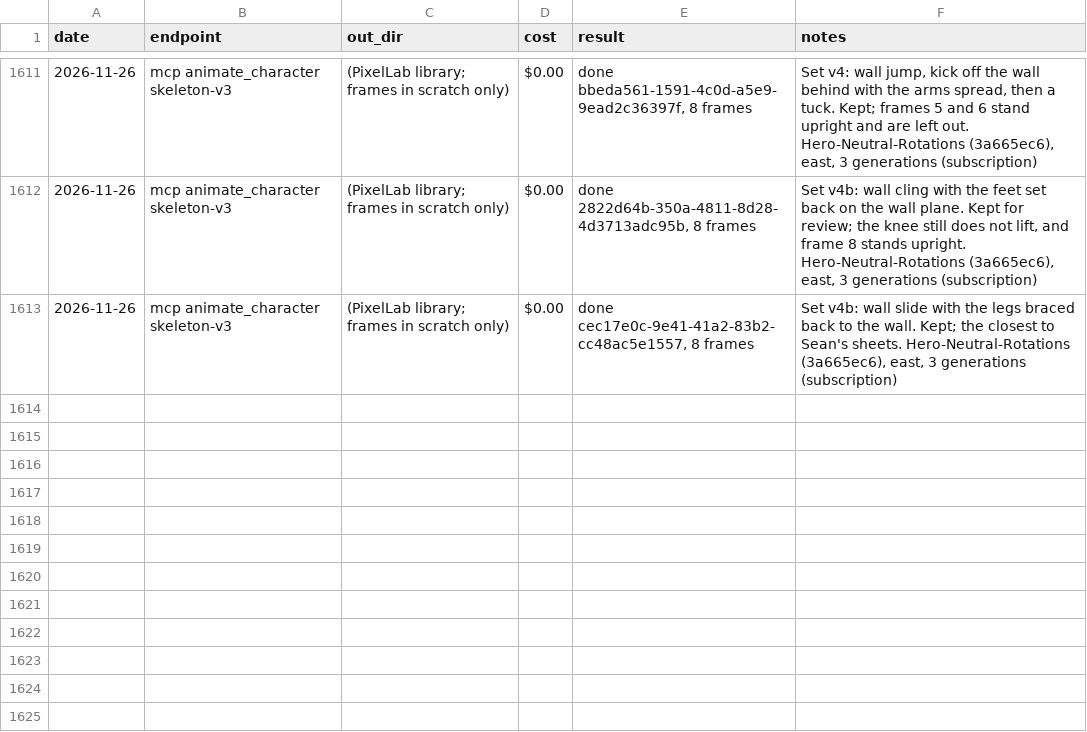
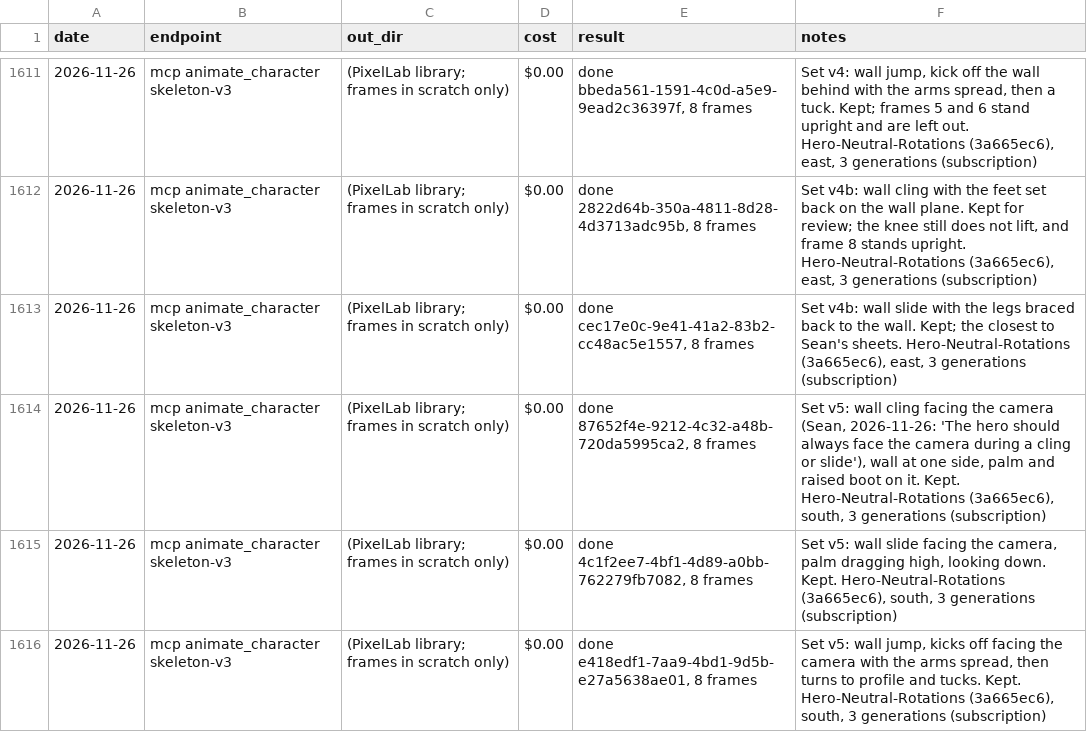
Before and after one commit to sagedragoon79/Yldenfall, a CSV file: art/pixellab-ledger.csv, drawn as a sheet; only a part is shown, gaps mark what is left out.

```diff
--- a/art/pixellab-ledger.csv
+++ b/art/pixellab-ledger.csv
@@ -1613 +1613,4 @@ date,endpoint,out_dir,cost,result,notes
 2026-11-26,mcp animate_character skeleton-v3,(PixelLab library; frames in scratch only),$0.00,"done cec17e0c-9e41-41a2-83b2-cc48ac5e1557, 8 frames","Set v4b: wall slide with the legs braced back to the wall. Kept; the closest to Sean's sheets. Hero-Neutral-Rotations (3a665ec6), east, 3 generations (subscription)"
+2026-11-26,mcp animate_character skeleton-v3,(PixelLab library; frames in scratch only),$0.00,"done 87652f4e-9212-4c32-a48b-720da5995ca2, 8 frames","Set v5: wall cling facing the camera (Sean, 2026-11-26: 'The hero should always face the camera during a cling or slide'), wall at one side, palm and raised boot on it. Kept. Hero-Neutral-Rotations (3a665ec6), south, 3 generations (subscription)"
+2026-11-26,mcp animate_character skeleton-v3,(PixelLab library; frames in scratch only),$0.00,"done 4c1f2ee7-4bf1-4d89-a0bb-762279fb7082, 8 frames","Set v5: wall slide facing the camera, palm dragging high, looking down. Kept. Hero-Neutral-Rotations (3a665ec6), south, 3 generations (subscription)"
+2026-11-26,mcp animate_character skeleton-v3,(PixelLab library; frames in scratch only),$0.00,"done e418edf1-7aa9-4bd1-9d5b-e27a5638ae01, 8 frames","Set v5: wall jump, kicks off facing the camera with the arms spread, then turns to profile and tucks. Kept. Hero-Neutral-Rotations (3a665ec6), south, 3 generations (subscription)"
```
